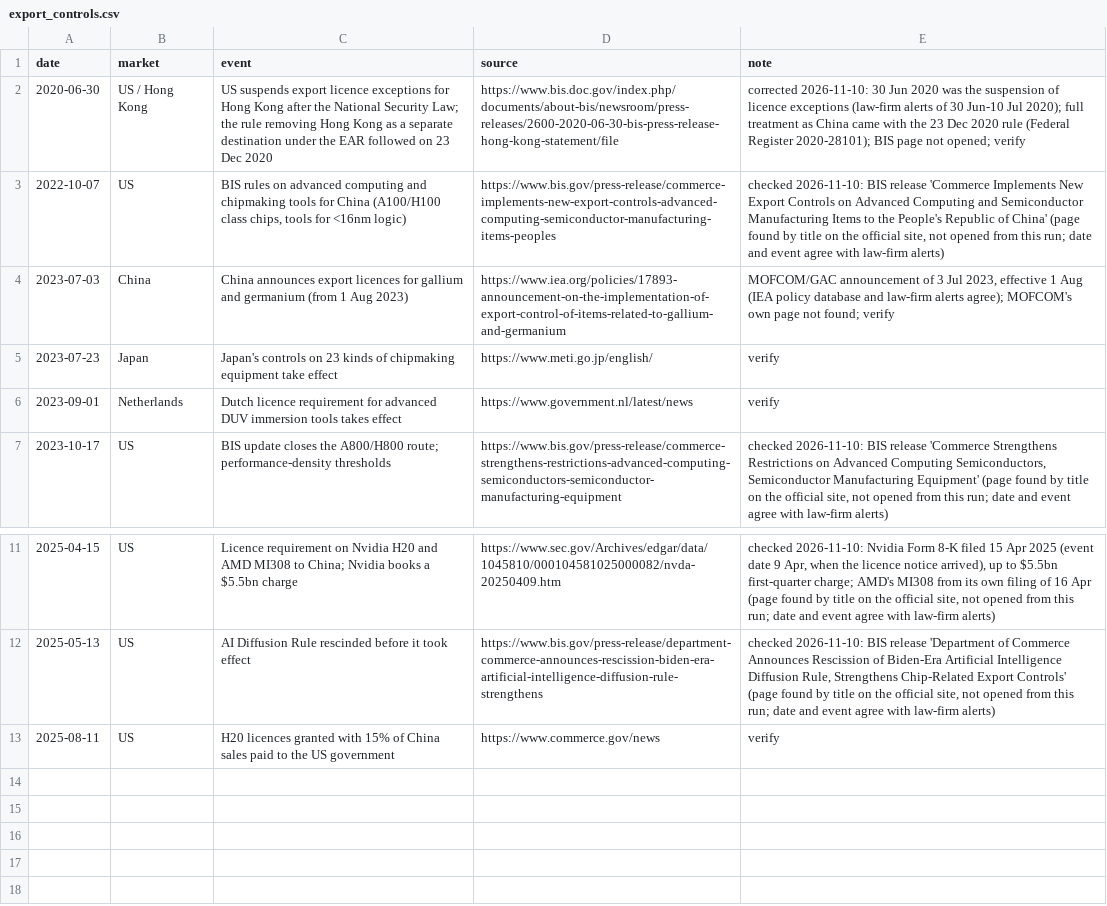
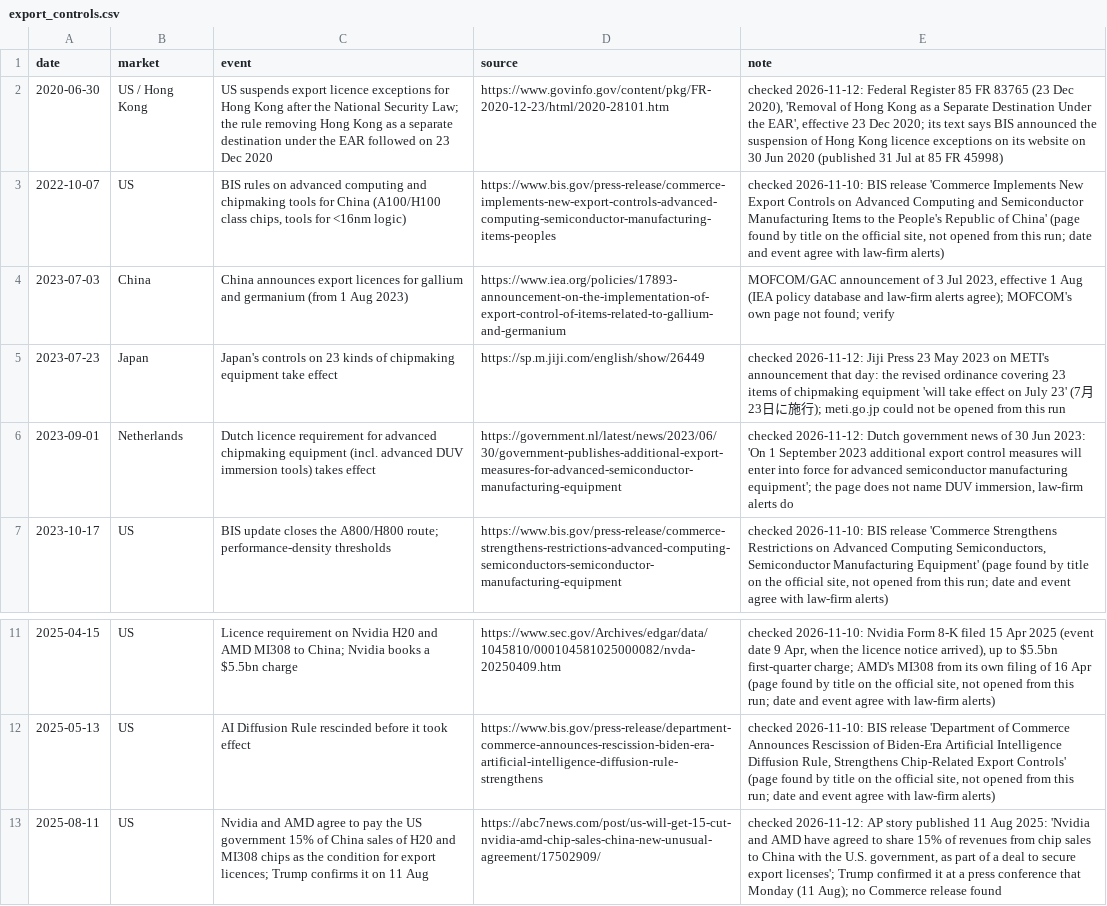
Before and after one commit to mcmarcocheung98-max/dashboards, a CSV file: data/compute-chips/export_controls.csv, drawn as a sheet; only a part is shown, gaps mark what is left out.

```diff
--- a/data/compute-chips/export_controls.csv
+++ b/data/compute-chips/export_controls.csv
@@ -1,7 +1,7 @@
 date,market,event,source,note
-2020-06-30,US / Hong Kong,US suspends export licence exceptions for Hong Kong after the National Security Law; the rule removing Hong Kong as a separate destination under the EAR followed on 23 Dec 2020,https://www.bis.doc.gov/index.php/documents/about-bis/newsroom/press-releases/2600-2020-06-30-bis-press-release-hong-kong-statement/file,corrected 2026-11-10: 30 Jun 2020 was the suspension of licence exceptions (law-firm alerts of 30 Jun-10 Jul 2020); full treatment as China came with the 23 Dec 2020 rule (Federal Register 2020-28101); BIS page not opened; verify
+2020-06-30,US / Hong Kong,US suspends export licence exceptions for Hong Kong after the National Security Law; the rule removing Hong Kong as a separate destination under the EAR followed on 23 Dec 2020,https://www.govinfo.gov/content/pkg/FR-2020-12-23/html/2020-28101.htm,"checked 2026-11-12: Federal Register 85 FR 83765 (23 Dec 2020), 'Removal of Hong Kong as a Separate Destination Under the EAR', effective 23 Dec 2020; its text says BIS announced the suspension of Hong Kong licence exceptions on its website on 30 Jun 2020 (published 31 Jul at 85 FR 45998)"
 2022-10-07,US,"BIS rules on advanced computing and chipmaking tools for China (A100/H100 class chips, tools for <16nm logic)",https://www.bis.gov/press-release/commerce-implements-new-export-controls-advanced-computing-semiconductor-manufacturing-items-peoples,"checked 2026-11-10: BIS release 'Commerce Implements New Export Controls on Advanced Computing and Semiconductor Manufacturing Items to the People's Republic of China' (page found by title on the official site, not opened from this run; date and event agree with law-firm alerts)"
 2023-07-03,China,China announces export licences for gallium and germanium (from 1 Aug 2023),https://www.iea.org/policies/17893-announcement-on-the-implementation-of-export-control-of-items-related-to-gallium-and-germanium,"MOFCOM/GAC announcement of 3 Jul 2023, effective 1 Aug (IEA policy database and law-firm alerts agree); MOFCOM's own page not found; verify"
-2023-07-23,Japan,Japan's controls on 23 kinds of chipmaking equipment take effect,https://www.meti.go.jp/english/,verify
-2023-09-01,Netherlands,Dutch licence requirement for advanced DUV immersion tools takes effect,https://www.government.nl/latest/news,verify
+2023-07-23,Japan,Japan's controls on 23 kinds of chipmaking equipment take effect,https://sp.m.jiji.com/english/show/26449,checked 2026-11-12: Jiji Press 23 May 2023 on METI's announcement that day: the revised ordinance covering 23 items of chipmaking equipment 'will take effect on July 23' (7月23日に施行); meti.go.jp could not be opened from this run
+2023-09-01,Netherlands,Dutch licence requirement for advanced chipmaking equipment (incl. advanced DUV immersion tools) takes effect,https://government.nl/latest/news/2023/06/30/government-publishes-additional-export-measures-for-advanced-semiconductor-manufacturing-equipment,"checked 2026-11-12: Dutch government news of 30 Jun 2023: 'On 1 September 2023 additional export control measures will enter into force for advanced semiconductor manufacturing equipment'; the page does not name DUV immersion, law-firm alerts do"
 2023-10-17,US,BIS update closes the A800/H800 route; performance-density thresholds,https://www.bis.gov/press-release/commerce-strengthens-restrictions-advanced-computing-semiconductors-semiconductor-manufacturing-equipment,"checked 2026-11-10: BIS release 'Commerce Strengthens Restrictions on Advanced Computing Semiconductors, Semiconductor Manufacturing Equipment' (page found by title on the official site, not opened from this run; date and event agree with law-firm alerts)"
@@ -12,2 +12,2 @@ date,market,event,source,note
 2025-05-13,US,AI Diffusion Rule rescinded before it took effect,https://www.bis.gov/press-release/department-commerce-announces-rescission-biden-era-artificial-intelligence-diffusion-rule-strengthens,"checked 2026-11-10: BIS release 'Department of Commerce Announces Rescission of Biden-Era Artificial Intelligence Diffusion Rule, Strengthens Chip-Related Export Controls' (page found by title on the official site, not opened from this run; date and event agree with law-firm alerts)"
-2025-08-11,US,H20 licences granted with 15% of China sales paid to the US government,https://www.commerce.gov/news,verify
+2025-08-11,US,Nvidia and AMD agree to pay the US government 15% of China sales of H20 and MI308 chips as the condition for export licences; Trump confirms it on 11 Aug,https://abc7news.com/post/us-will-get-15-cut-nvidia-amd-chip-sales-china-new-unusual-agreement/17502909/,"checked 2026-11-12: AP story published 11 Aug 2025: 'Nvidia and AMD have agreed to share 15% of revenues from chip sales to China with the U.S. government, as part of a deal to secure export licenses'; Trump confirmed it at a press conference that Monday (11 Aug); no Commerce release found"
```
Also changed, not shown: 1 other file.
